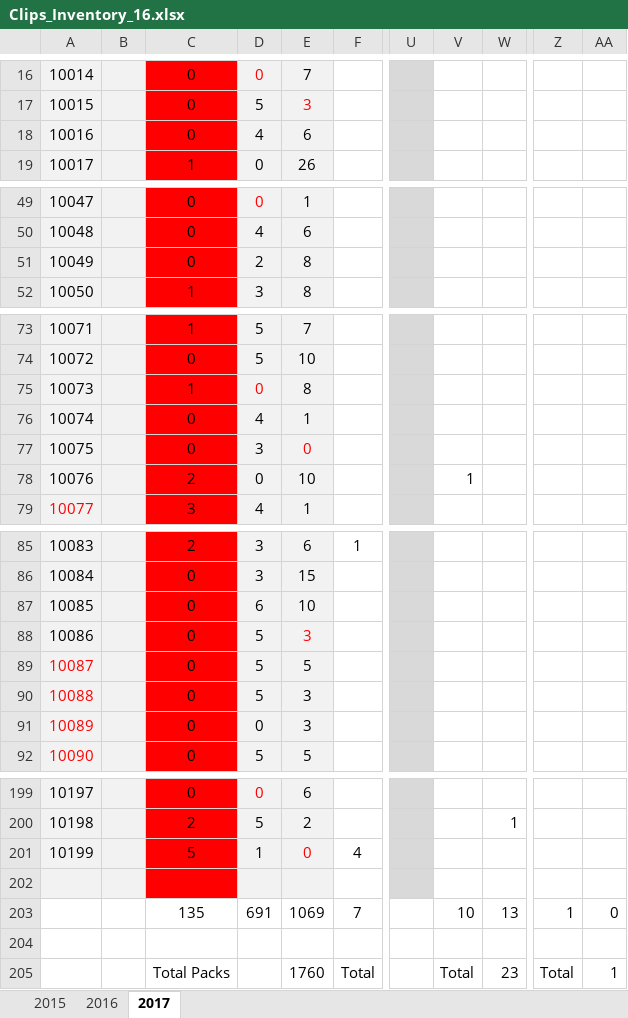
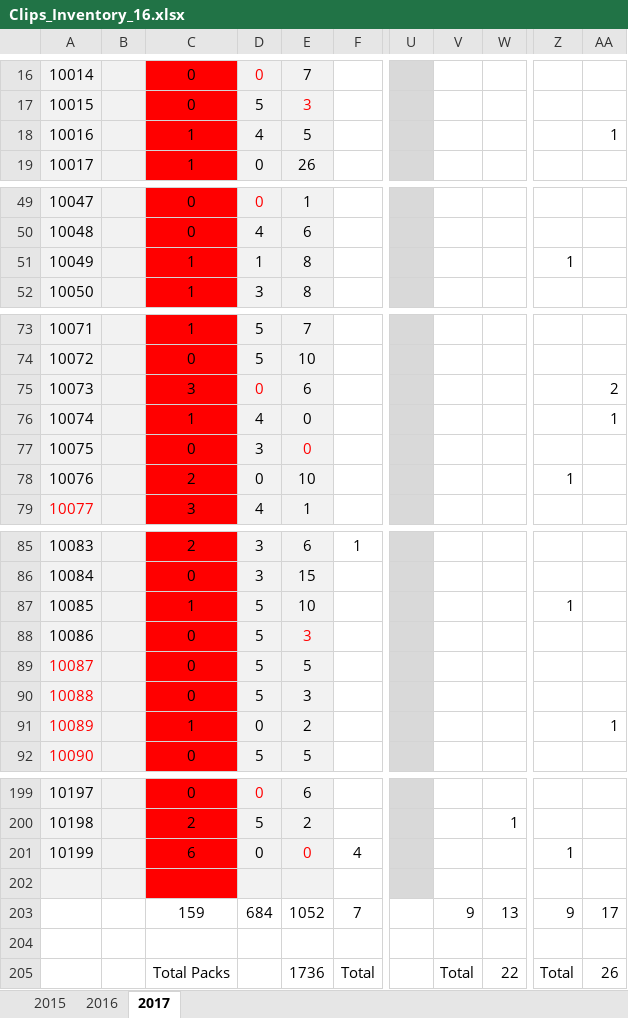
Before and after one commit to nicknakov/NstoreOnline, an Excel workbook: Clips_Inventory_16.xlsx, sheet 2017, drawn as a sheet; only a part is shown, gaps mark what is left out; values as stored, in another font and other column widths than the file's, no borders; the diff covers the shown part only; the diff names each change by its address in the sheet, - before the commit and + after, or states it on an @@ line.

```diff
--- a/Clips_Inventory_16.xlsx (sheet 2017)
+++ b/Clips_Inventory_16.xlsx (sheet 2017)
-C18: 0
+C18: 1
-E18: 6
+E18: 5
-AA18: (empty)
+AA18: 1
-C51: 0
+C51: 1
-D51: 2
+D51: 1
-Z51: (empty)
+Z51: 1
-C75: 1
+C75: 3
-E75: 8
+E75: 6
-AA75: (empty)
+AA75: 2
-C76: 0
+C76: 1
-E76: 1
+E76: 0
-AA76: (empty)
+AA76: 1
-V78: 1
+V78: (empty)
-Z78: (empty)
+Z78: 1
-C87: 0
+C87: 1
-D87: 6
+D87: 5
-Z87: (empty)
+Z87: 1
-C91: 0
+C91: 1
-E91: 3
+E91: 2
-AA91: (empty)
+AA91: 1
-C201: 5
+C201: 6
-D201: 1
+D201: 0
-Z201: (empty)
+Z201: 1
-C203: 135
+C203: 159
-D203: 691
+D203: 684
-E203: 1069
+E203: 1052
-V203: 10
+V203: 9
-Z203: 1
+Z203: 9
-AA203: 0
+AA203: 17
-E205: 1760
+E205: 1736
-W205: 23
+W205: 22
-AA205: 1
+AA205: 26
```
Also changed, not shown: 35 edited cells elsewhere in this sheet.
